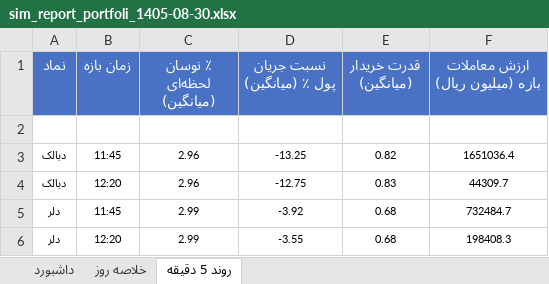
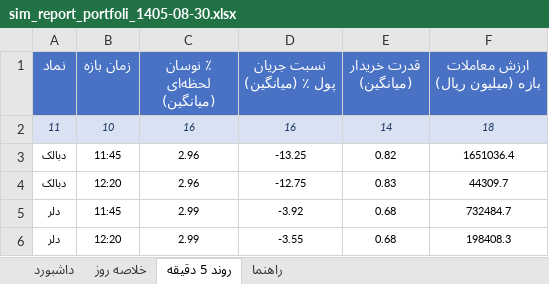
Before and after one commit to javadsekhavatpour/Sell-Buy-Queue, an Excel workbook: download/TSE_Screener/sim_report_portfoli_1405-08-30.xlsx, sheet روند 5 دقیقه, drawn as a sheet; only a part is shown; values as stored, in another font and other column widths than the file's, no borders; the diff names each change by its address in the sheet, - before the commit and + after, or states it on an @@ line.

```diff
--- a/download/TSE_Screener/sim_report_portfoli_1405-08-30.xlsx (sheet روند 5 دقیقه)
+++ b/download/TSE_Screener/sim_report_portfoli_1405-08-30.xlsx (sheet روند 5 دقیقه)
+sheet tab: راهنما
-row 2: (empty)
+row 2: 11 | 10 | 16 | 16 | 14 | 18
-A2:F2 fill: none
+A2:F2 fill: #D9E2F3
```
Also changed, not shown: sheet داشبورد, sheet خلاصه روز, 1 other file.
